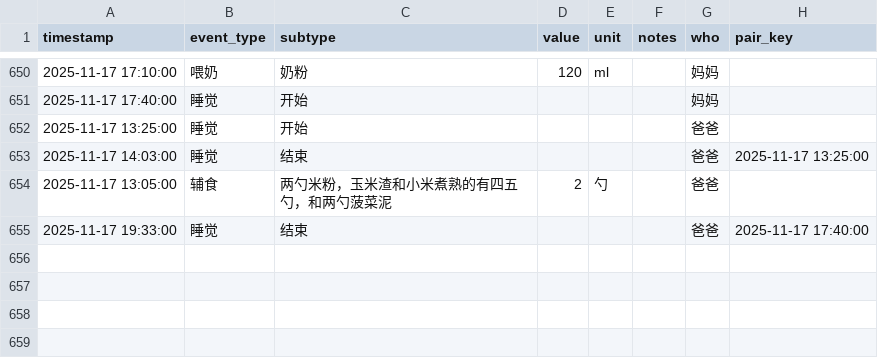
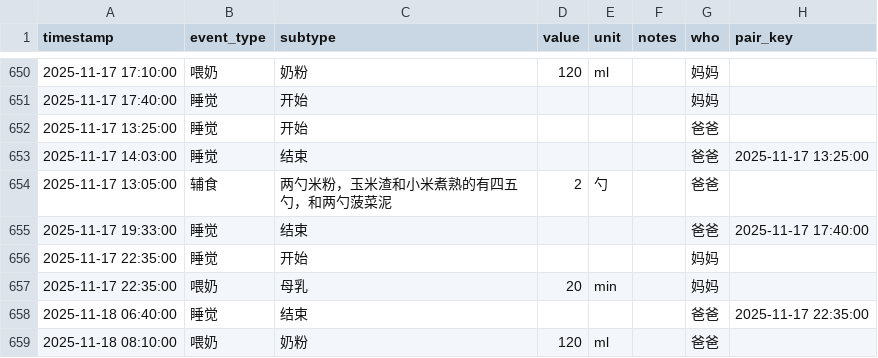
Before and after one commit to LeeAwesome/baby_daily, a CSV file: baby_log.csv, drawn as a sheet; only a part is shown, gaps mark what is left out.

Commit message:
update via Shortcuts

```diff
--- a/baby_log.csv
+++ b/baby_log.csv
@@ -655 +655,5 @@ timestamp,event_type,subtype,value,unit,notes,who, pair_key
 2025-11-17 19:33:00,睡觉,结束,,,, 爸爸,2025-11-17 17:40:00
+2025-11-17 22:35:00,睡觉,开始,,,, 妈妈,
+2025-11-17 22:35:00,喂奶,母乳,20,min,, 妈妈,
+2025-11-18 06:40:00,睡觉,结束,,,, 爸爸,2025-11-17 22:35:00
+2025-11-18 08:10:00,喂奶,奶粉,120,ml,, 爸爸,
```
